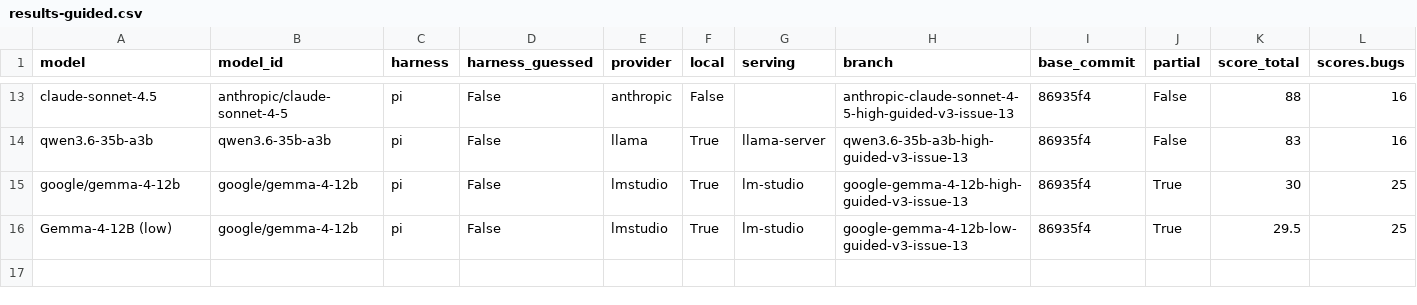
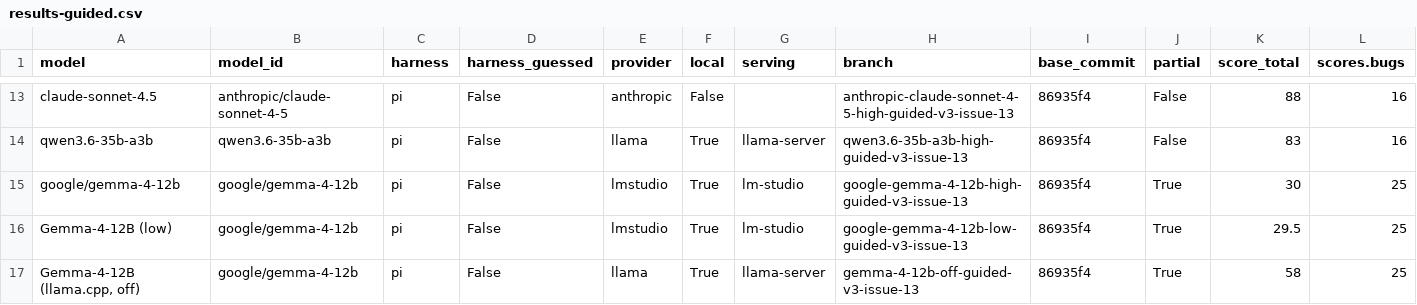
Before and after one commit to irae/mendel, a CSV file: benchmark/results-guided.csv, drawn as a sheet; only a part is shown, gaps mark what is left out; rows hold the shown columns only; the diff names each change by its address in the sheet, - before the commit and + after, or states it on an @@ line.

```diff
--- a/benchmark/results-guided.csv
+++ b/benchmark/results-guided.csv
+row 17: Gemma-4-12B (llama.cpp, off) | google/gemma-4-12b | pi | False | llama | True | llama-server | gemma-4-12b-off-guided-v3-issue-13 | 86935f4 | True | 58 | 25
```
Also changed, not shown: 4 other files.
